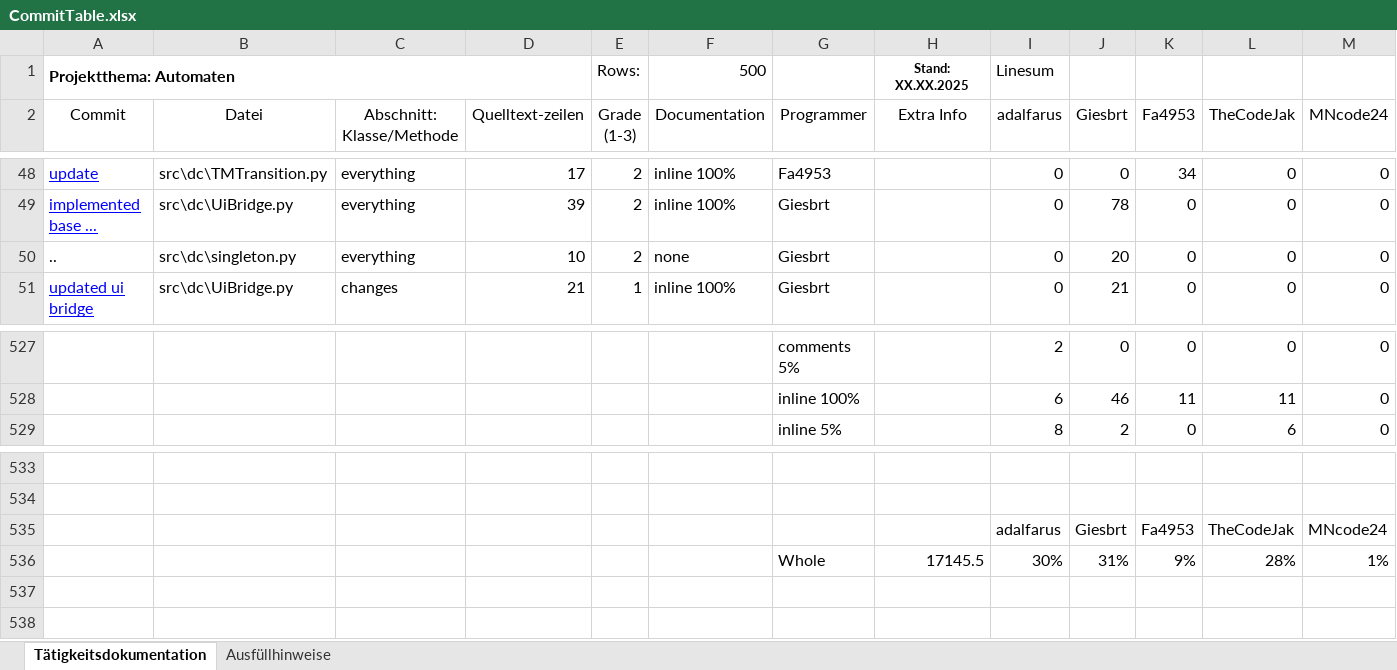
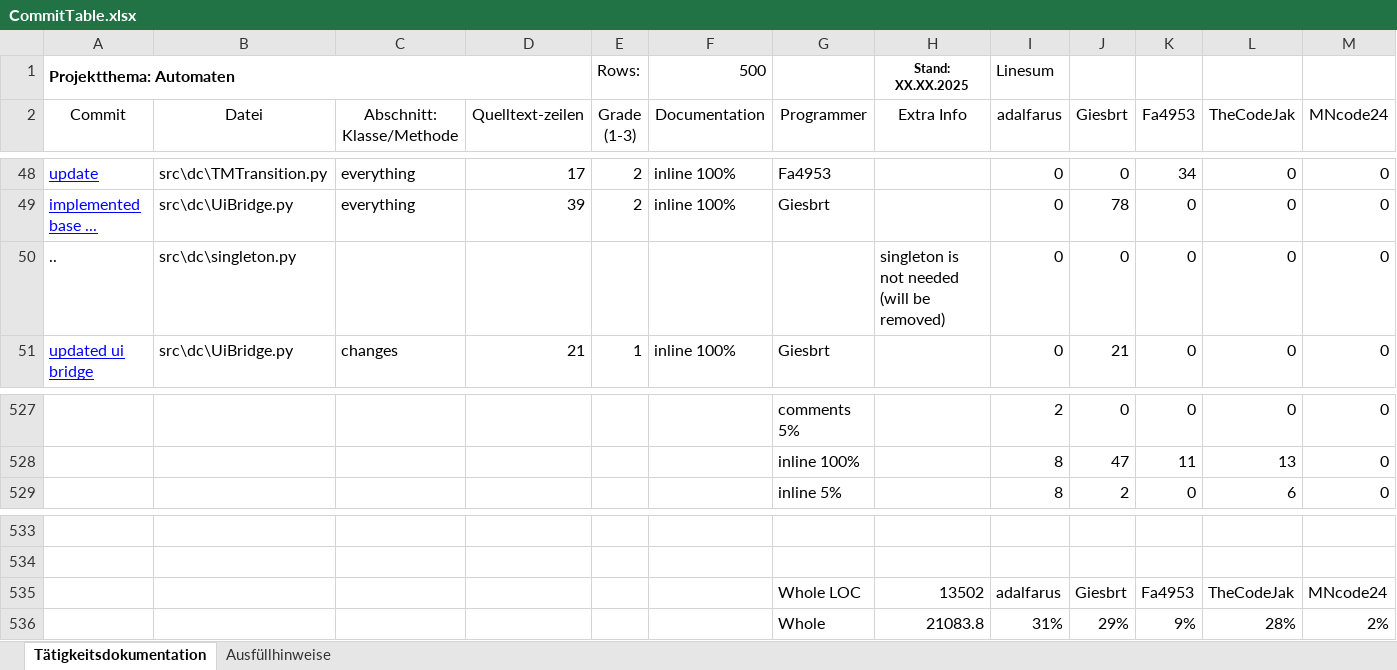
Before and after one commit to Giesbrt/Automaten, an Excel workbook: meta/dudpy-planning/CommitTable.xlsx, sheet Tätigkeitsdokumentation, drawn as a sheet; only a part is shown, gaps mark what is left out; values as stored, in another font and other column widths than the file's, no borders; charts and pictures not drawn; removed rows and columns are numbered as before the commit, all else as after; the diff covers the shown part only; the diff names each change by its address in the sheet, - before the commit and + after, or states it on an @@ line.

```diff
--- a/meta/dudpy-planning/CommitTable.xlsx (sheet Tätigkeitsdokumentation)
+++ b/meta/dudpy-planning/CommitTable.xlsx (sheet Tätigkeitsdokumentation)
-C50 (Abschnitt: Klasse/Methode): everything
+C50 (Abschnitt: Klasse/Methode): (empty)
-D50 (Quelltext-zeilen): 10
+D50 (Quelltext-zeilen): (empty)
-E50 (Grade (1-3)): 2
+E50 (Grade (1-3)): (empty)
-F50 (Documentation): none
+F50 (Documentation): (empty)
-G50 (Programmer): Giesbrt
+G50 (Programmer): (empty)
-H50 (Extra Info): (empty)
+H50 (Extra Info): singleton is not needed (will be removed)
-J50 (Giesbrt): 20
+J50 (Giesbrt): 0
-I528 (adalfarus): 6
+I528 (adalfarus): 8
-J528 (Giesbrt): 46
+J528 (Giesbrt): 47
-L528 (TheCodeJak): 11
+L528 (TheCodeJak): 13
-G535 (Programmer): (empty)
+G535 (Programmer): Whole LOC
-H535 (Extra Info): (empty)
+H535 (Extra Info): 13502
-row 536:  |  |  |  |  |  | Whole | 17145.5 | 30% | 31% | 9% | 28% | 1%
+row 536:  |  |  |  |  |  | Whole | 21083.8 | 31% | 29% | 9% | 28% | 2%
```
Also changed, not shown: 93 added rows, 93 removed rows and 10 edited cells elsewhere in this sheet, formulas that keep their value, charts or pictures.
